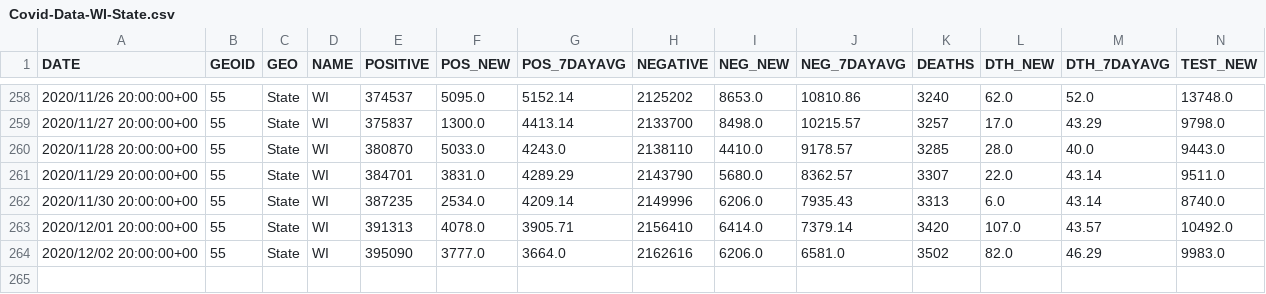
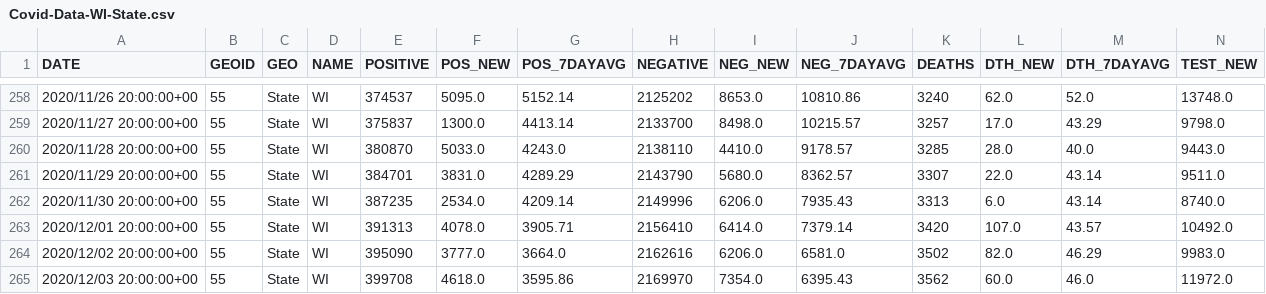
Before and after one commit to mattbayer/covid-wisconsin, a CSV file: data/Covid-Data-WI-State.csv, drawn as a sheet; only a part is shown, gaps mark what is left out; rows hold the shown columns only; the diff names each change by its address in the sheet, - before the commit and + after, or states it on an @@ line.

Commit message:
Data update

```diff
--- a/data/Covid-Data-WI-State.csv
+++ b/data/Covid-Data-WI-State.csv
+row 265: 2020/12/03 20:00:00+00 | 55 | State | WI | 399708 | 4618.0 | 3595.86 | 2169970 | 7354.0 | 6395.43 | 3562 | 60.0 | 46.0 | 11972.0
```
Also changed, not shown: 6 other files.
